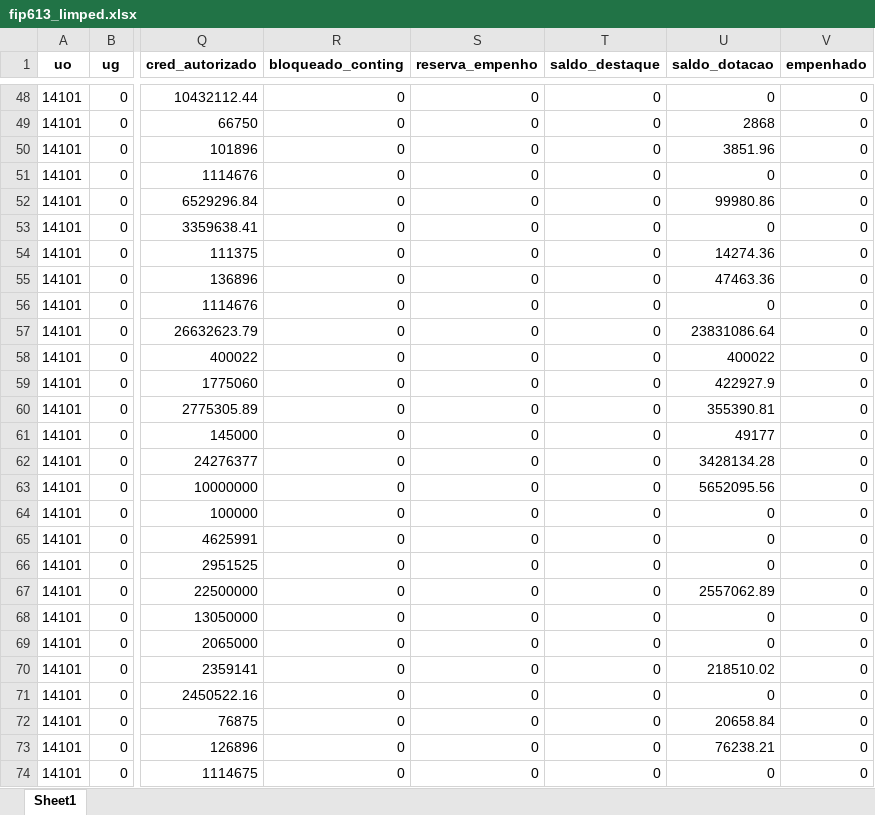
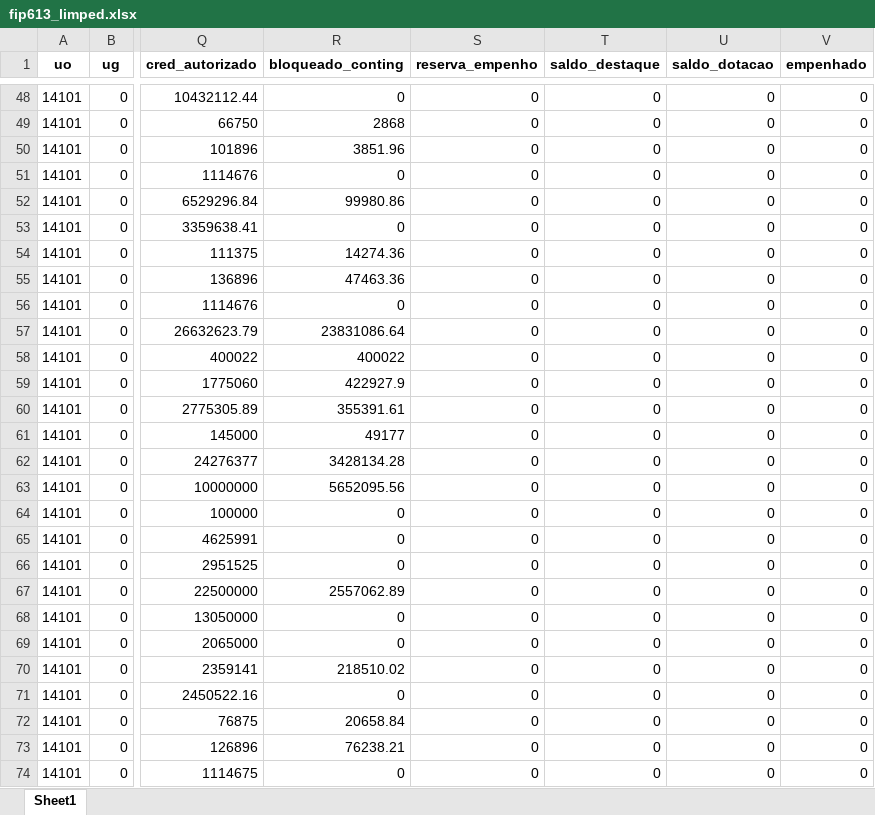
Before and after one commit to CleberSGuedes/nger, an Excel workbook: fip613_limped.xlsx, sheet Sheet1, drawn as a sheet; only a part is shown, gaps mark what is left out; values as stored, in another font and other column widths than the file's, no borders; the diff covers the shown part only; the diff names each change by its address in the sheet, - before the commit and + after, or states it on an @@ line.

```diff
--- a/fip613_limped.xlsx (sheet Sheet1)
+++ b/fip613_limped.xlsx (sheet Sheet1)
-R49 (bloqueado_conting): 0
+R49 (bloqueado_conting): 2868
-U49 (saldo_dotacao): 2868
+U49 (saldo_dotacao): 0
-R50 (bloqueado_conting): 0
+R50 (bloqueado_conting): 3851.96
-U50 (saldo_dotacao): 3851.96
+U50 (saldo_dotacao): 0
-R52 (bloqueado_conting): 0
+R52 (bloqueado_conting): 99980.86
-U52 (saldo_dotacao): 99980.86
+U52 (saldo_dotacao): 0
-R54 (bloqueado_conting): 0
+R54 (bloqueado_conting): 14274.36
-U54 (saldo_dotacao): 14274.36
+U54 (saldo_dotacao): 0
-R55 (bloqueado_conting): 0
+R55 (bloqueado_conting): 47463.36
-U55 (saldo_dotacao): 47463.36
+U55 (saldo_dotacao): 0
-R57 (bloqueado_conting): 0
+R57 (bloqueado_conting): 23831086.64
-U57 (saldo_dotacao): 23831086.64
+U57 (saldo_dotacao): 0
-R58 (bloqueado_conting): 0
+R58 (bloqueado_conting): 400022
-U58 (saldo_dotacao): 400022
+U58 (saldo_dotacao): 0
-R59 (bloqueado_conting): 0
+R59 (bloqueado_conting): 422927.9
-U59 (saldo_dotacao): 422927.9
+U59 (saldo_dotacao): 0
-R60 (bloqueado_conting): 0
+R60 (bloqueado_conting): 355391.61
-U60 (saldo_dotacao): 355390.81
+U60 (saldo_dotacao): 0
-R61 (bloqueado_conting): 0
+R61 (bloqueado_conting): 49177
-U61 (saldo_dotacao): 49177
+U61 (saldo_dotacao): 0
-R62 (bloqueado_conting): 0
+R62 (bloqueado_conting): 3428134.28
-U62 (saldo_dotacao): 3428134.28
+U62 (saldo_dotacao): 0
-R63 (bloqueado_conting): 0
+R63 (bloqueado_conting): 5652095.56
-U63 (saldo_dotacao): 5652095.56
+U63 (saldo_dotacao): 0
-R67 (bloqueado_conting): 0
+R67 (bloqueado_conting): 2557062.89
-U67 (saldo_dotacao): 2557062.89
+U67 (saldo_dotacao): 0
-R70 (bloqueado_conting): 0
+R70 (bloqueado_conting): 218510.02
-U70 (saldo_dotacao): 218510.02
+U70 (saldo_dotacao): 0
-R72 (bloqueado_conting): 0
+R72 (bloqueado_conting): 20658.84
-U72 (saldo_dotacao): 20658.84
+U72 (saldo_dotacao): 0
-R73 (bloqueado_conting): 0
+R73 (bloqueado_conting): 76238.21
-U73 (saldo_dotacao): 76238.21
+U73 (saldo_dotacao): 0
```
Also changed, not shown: 6 added rows, 5 removed rows and 685 edited cells elsewhere in this sheet, 6 other files.
